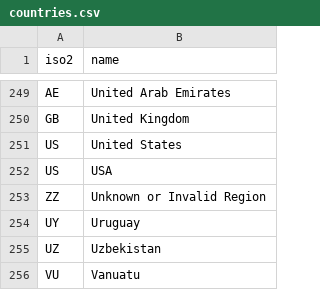
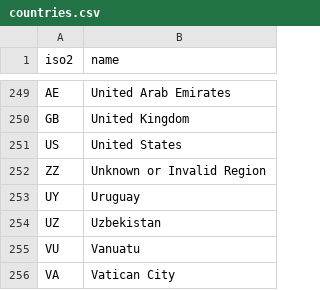
Before and after one commit to WikJxx/swift-app, a CSV file: internal/data/countries.csv, drawn as a sheet; only a part is shown, gaps mark what is left out; the shorter side is filled out with more unchanged rows; the diff names each change by its address in the sheet, - before the commit and + after, or states it on an @@ line.

```diff
--- a/internal/data/countries.csv
+++ b/internal/data/countries.csv
-row 252: US | USA
```
Also changed, not shown: 5 other files.
